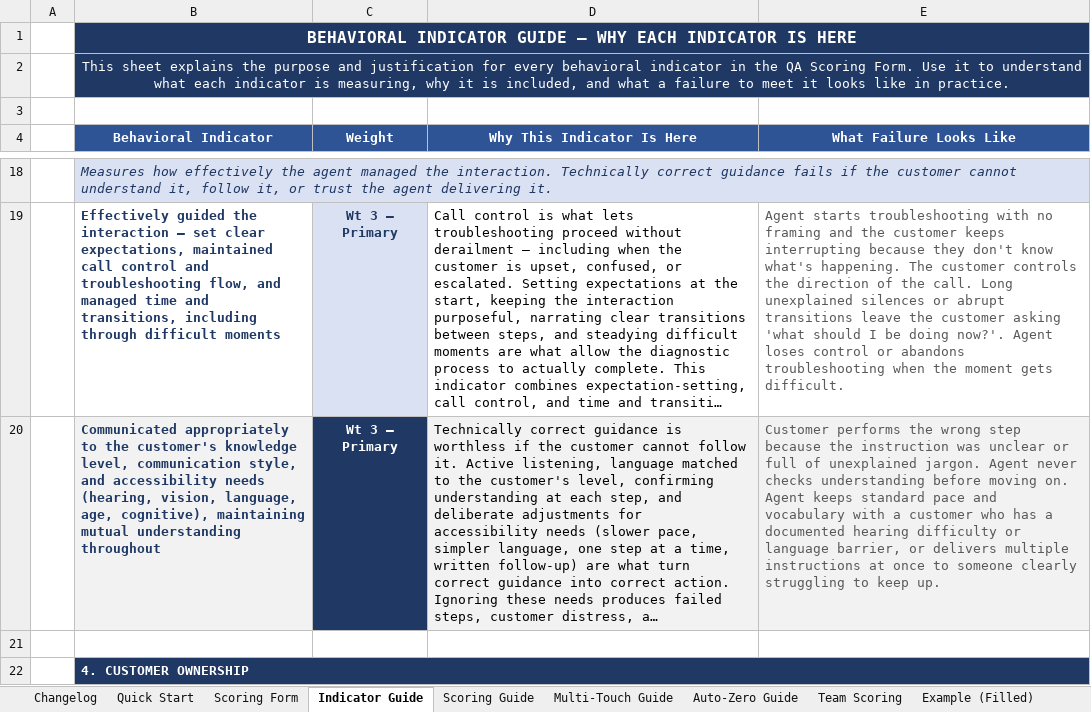
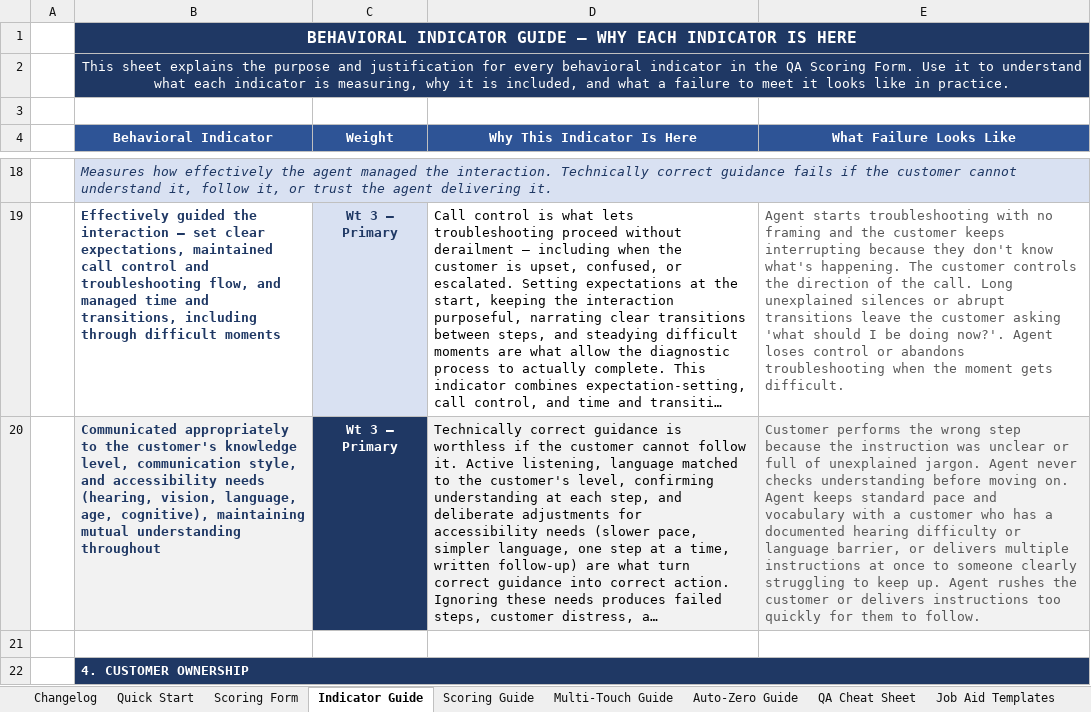
Before and after one commit to edmarpadayhag-vscode/Linksys-QA-Rubric-Form, an Excel workbook: QA Scoring Form Template.xlsx, sheet Indicator Guide, drawn as a sheet; only a part is shown, gaps mark what is left out; long unchanged cells end in …; values as stored, in another font and other column widths than the file's, no borders; the diff covers the shown part only; the diff names each change by its address in the sheet, - before the commit and + after, or states it on an @@ line.

```diff
--- a/QA Scoring Form Template.xlsx (sheet Indicator Guide)
+++ b/QA Scoring Form Template.xlsx (sheet Indicator Guide)
+sheet tab: QA Cheat Sheet
+sheet tab: Job Aid Templates
-E20 (What Failure Looks Like): …keep up.
+E20 (What Failure Looks Like): …keep up. Agent rushes the customer or delivers instructions too quickly for them to follow.
```
Also changed, not shown: 7 added rows and 8 edited cells elsewhere in this sheet, sheet Changelog, sheet Scoring Guide, 3 other files.
